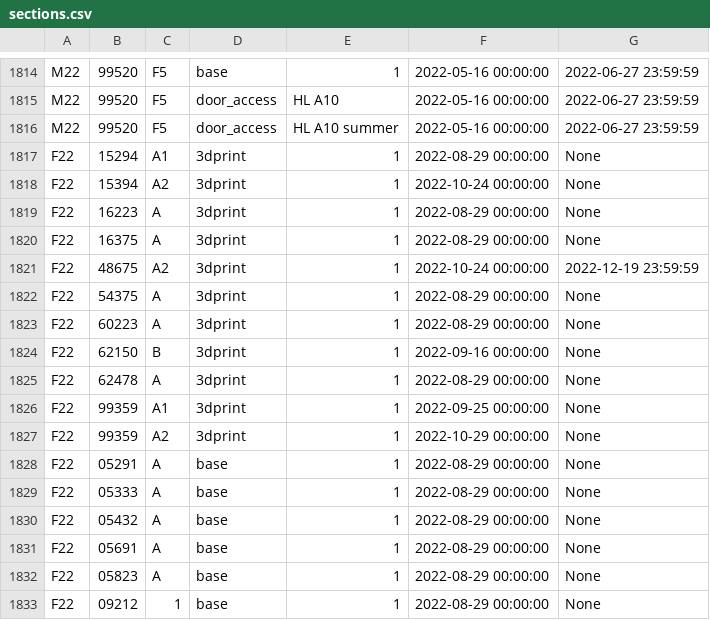
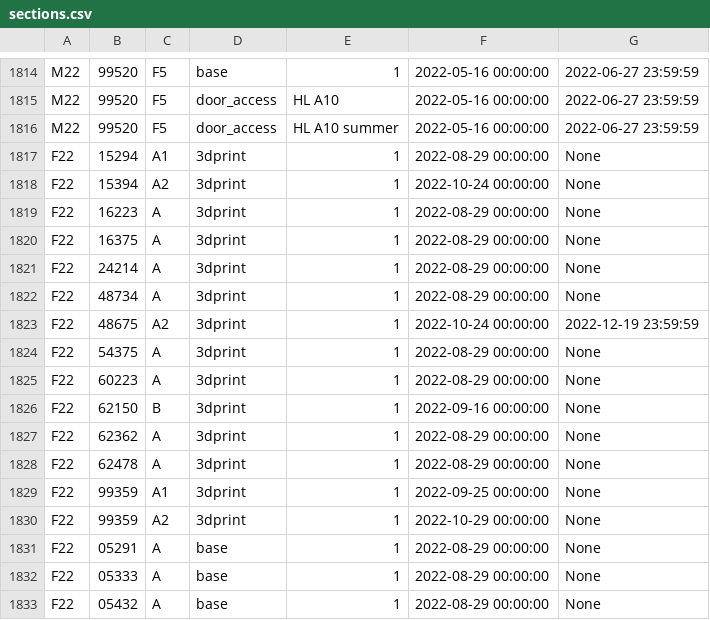
Before and after one commit to CMUIDeATe/aclman, a CSV file: data/sections.csv, drawn as a sheet; only a part is shown, gaps mark what is left out; the shorter side is filled out with more unchanged rows; the diff names each change by its address in the sheet, - before the commit and + after, or states it on an @@ line.

Commit message:
Add 3dprint privs for F22-{24214,48734,62362}.
These were missed in initial provisioning.  See also instructor request
on #010889.

```diff
--- a/data/sections.csv
+++ b/data/sections.csv
+row 1821: F22 | 24214 | A | 3dprint | 1 | 2022-08-29 00:00:00 | None
+row 1822: F22 | 48734 | A | 3dprint | 1 | 2022-08-29 00:00:00 | None
+row 1827: F22 | 62362 | A | 3dprint | 1 | 2022-08-29 00:00:00 | None
```
